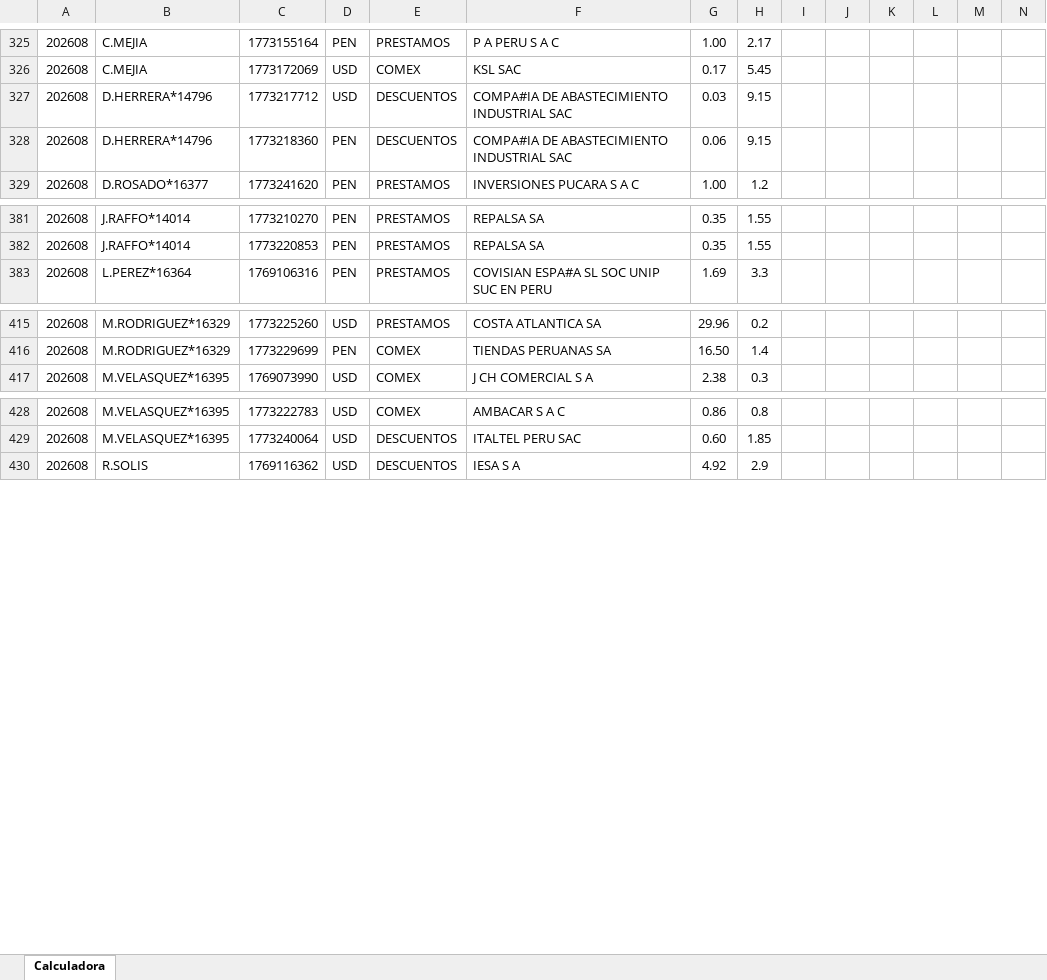
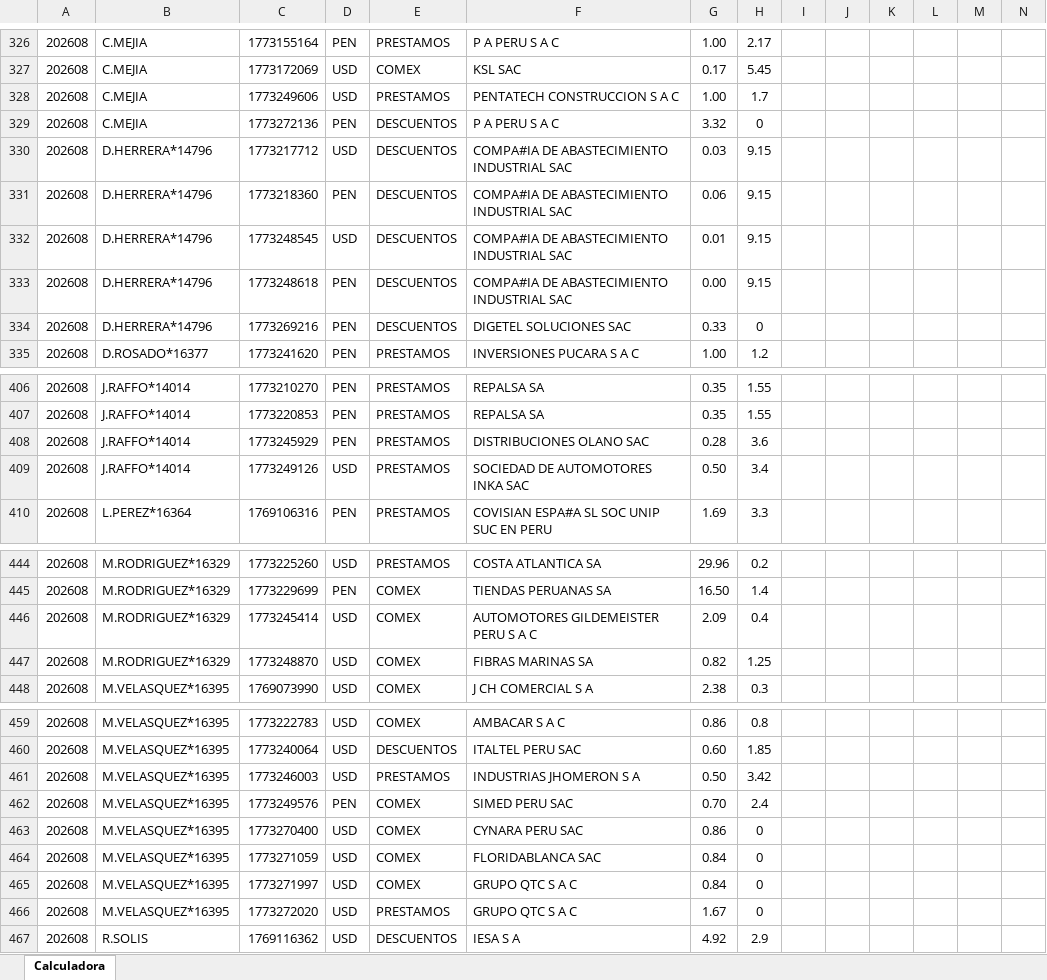
Before and after one commit to luiszelmu98/archivos, an Excel workbook: Calculadora Spread Desembolso Q2.xlsx, sheet Calculadora, drawn as a sheet; only a part is shown, gaps mark what is left out; values as stored, in another font and other column widths than the file's, no borders; charts and pictures and table styles not drawn; rows hold the shown columns only; the diff covers the shown part only; the diff names each change by its address in the sheet, - before the commit and + after, or states it on an @@ line.

```diff
--- a/Calculadora Spread Desembolso Q2.xlsx (sheet Calculadora)
+++ b/Calculadora Spread Desembolso Q2.xlsx (sheet Calculadora)
+row 328: 202608 | C.MEJIA | 1773249606 | USD | PRESTAMOS | PENTATECH CONSTRUCCION S A C | 1.00 | 1.7
+row 329: 202608 | C.MEJIA | 1773272136 | PEN | DESCUENTOS | P A PERU S A C | 3.32 | 0
+row 332: 202608 | D.HERRERA*14796 | 1773248545 | USD | DESCUENTOS | COMPA#IA DE ABASTECIMIENTO INDUSTRIAL SAC | 0.01 | 9.15
+row 333: 202608 | D.HERRERA*14796 | 1773248618 | PEN | DESCUENTOS | COMPA#IA DE ABASTECIMIENTO INDUSTRIAL SAC | 0.00 | 9.15
+row 334: 202608 | D.HERRERA*14796 | 1773269216 | PEN | DESCUENTOS | DIGETEL SOLUCIONES SAC | 0.33 | 0
+row 408: 202608 | J.RAFFO*14014 | 1773245929 | PEN | PRESTAMOS | DISTRIBUCIONES OLANO SAC | 0.28 | 3.6
+row 409: 202608 | J.RAFFO*14014 | 1773249126 | USD | PRESTAMOS | SOCIEDAD DE AUTOMOTORES INKA SAC | 0.50 | 3.4
+row 446: 202608 | M.RODRIGUEZ*16329 | 1773245414 | USD | COMEX | AUTOMOTORES GILDEMEISTER PERU S A C | 2.09 | 0.4
+row 447: 202608 | M.RODRIGUEZ*16329 | 1773248870 | USD | COMEX | FIBRAS MARINAS SA | 0.82 | 1.25
+row 461: 202608 | M.VELASQUEZ*16395 | 1773246003 | USD | PRESTAMOS | INDUSTRIAS JHOMERON S A | 0.50 | 3.42
+row 462: 202608 | M.VELASQUEZ*16395 | 1773249576 | PEN | COMEX | SIMED PERU SAC | 0.70 | 2.4
+row 463: 202608 | M.VELASQUEZ*16395 | 1773270400 | USD | COMEX | CYNARA PERU SAC | 0.86 | 0
+row 464: 202608 | M.VELASQUEZ*16395 | 1773271059 | USD | COMEX | FLORIDABLANCA SAC | 0.84 | 0
+row 465: 202608 | M.VELASQUEZ*16395 | 1773271997 | USD | COMEX | GRUPO QTC S A C | 0.84 | 0
+row 466: 202608 | M.VELASQUEZ*16395 | 1773272020 | USD | PRESTAMOS | GRUPO QTC S A C | 1.67 | 0
```
Also changed, not shown: 28 added rows, 4 removed rows and 2 edited cells elsewhere in this sheet, hidden cells.
